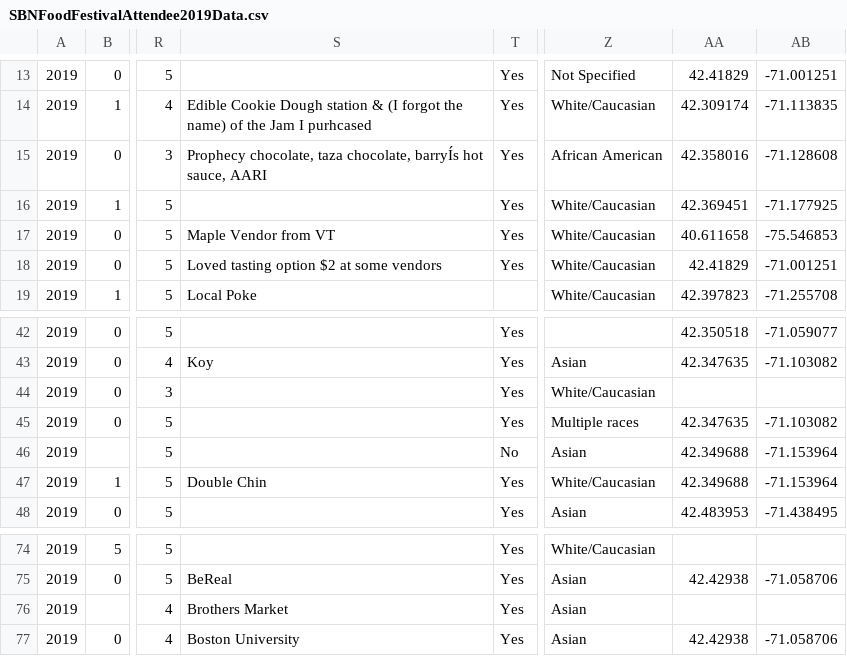
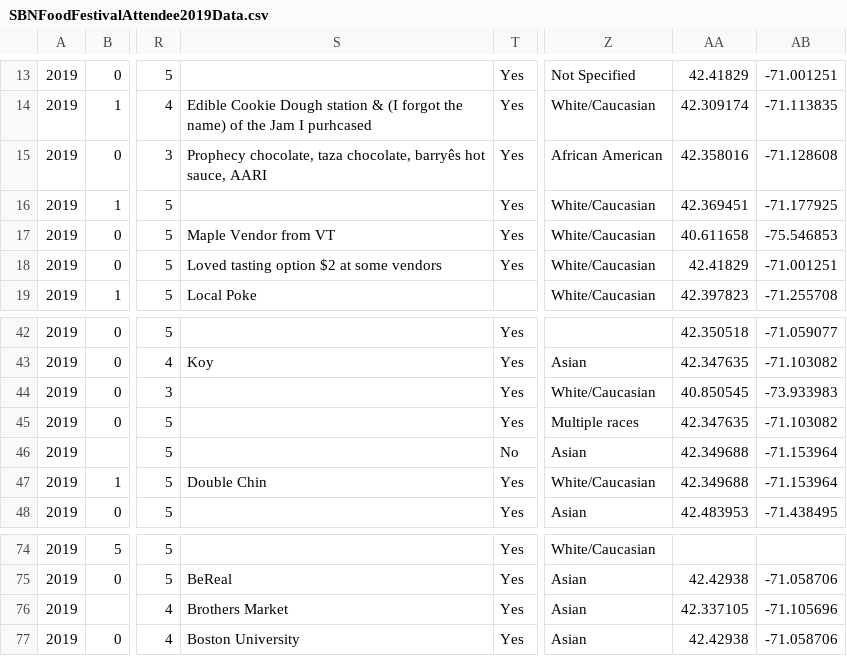
Before and after one commit to NEU-DS-4200-S20/s-l-project-sbn8, a CSV file: data/SBNFoodFestivalAttendee2019Data.csv, drawn as a sheet; only a part is shown, gaps mark what is left out; the diff covers the shown part only; the diff names each change by its address in the sheet, - before the commit and + after, or states it on an @@ line.

```diff
--- a/data/SBNFoodFestivalAttendee2019Data.csv
+++ b/data/SBNFoodFestivalAttendee2019Data.csv
-S15: …taza chocolate, barryÍs hot sauce,…
+S15: …taza chocolate, barryês hot sauce,…
-AA44: (empty)
+AA44: 40.850545
-AB44: (empty)
+AB44: -73.933983
-AA76: (empty)
+AA76: 42.337105
-AB76: (empty)
+AB76: -71.105696
```
Also changed, not shown: 16 edited cells elsewhere in this file, 3 other files.
